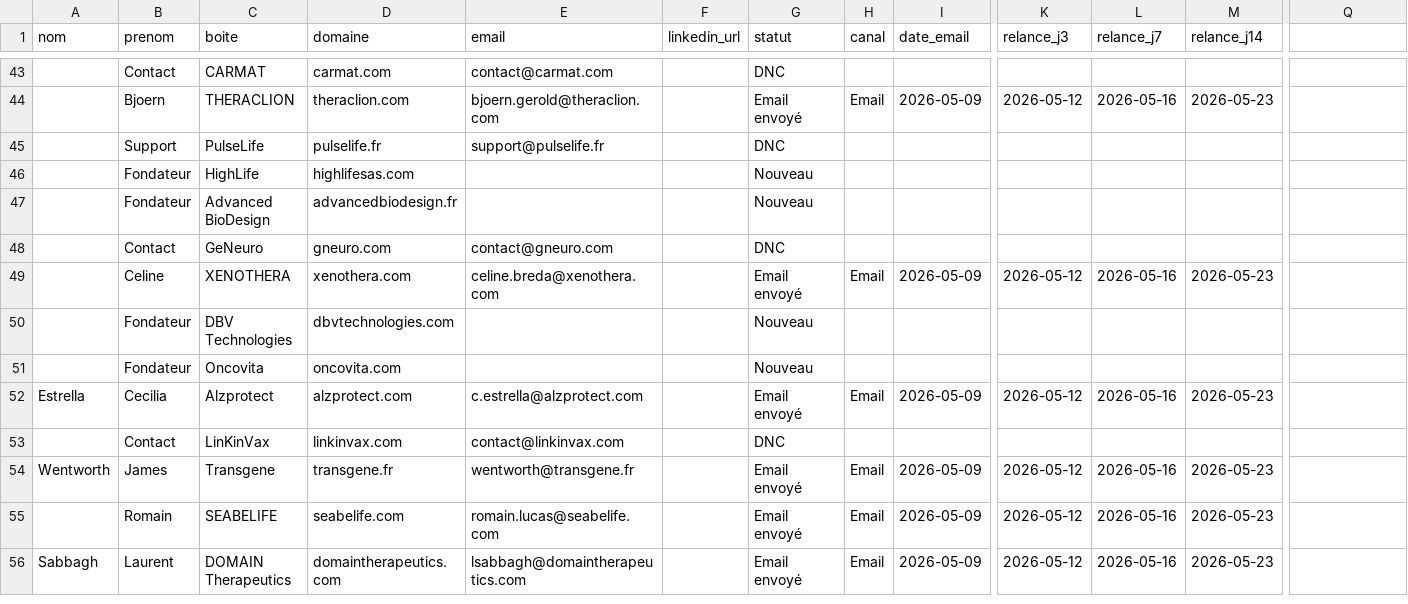
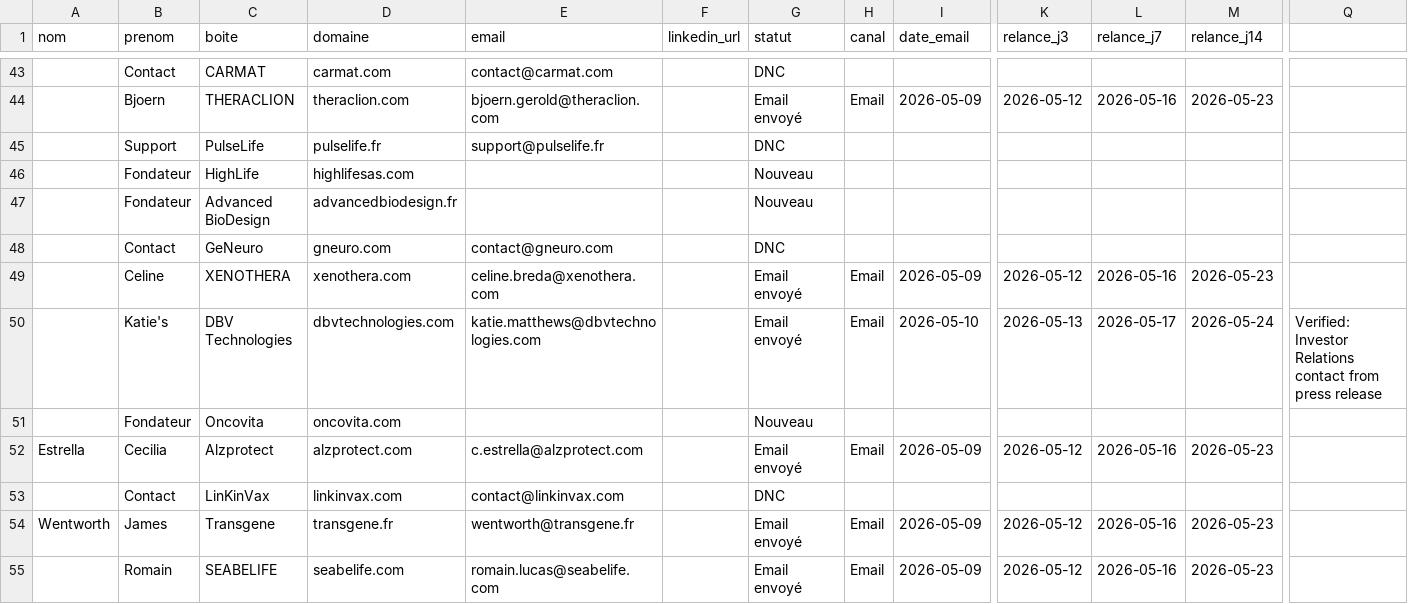
Before and after one commit to calcium-wq/prospecting, a CSV file: data/leads.csv, drawn as a sheet; only a part is shown, gaps mark what is left out; the shorter side is filled out with more unchanged rows; the diff names each change by its address in the sheet, - before the commit and + after, or states it on an @@ line.

Commit message:
data: enrich top manual priority leads

```diff
--- a/data/leads.csv
+++ b/data/leads.csv
-B50 (prenom): Fondateur
+B50 (prenom): Katie's
-E50 (email): (empty)
+E50 (email): katie.matthews@dbvtechnologies.com
-G50 (statut): Nouveau
+G50 (statut): Email envoyé
-H50 (canal): (empty)
+H50 (canal): Email
-I50 (date_email): (empty)
+I50 (date_email): 2026-05-10
-K50 (relance_j3): (empty)
+K50 (relance_j3): 2026-05-13
-L50 (relance_j7): (empty)
+L50 (relance_j7): 2026-05-17
-M50 (relance_j14): (empty)
+M50 (relance_j14): 2026-05-24
-Q50: (empty)
+Q50: Verified: Investor Relations contact from press release
```
Also changed, not shown: 1 other file.
